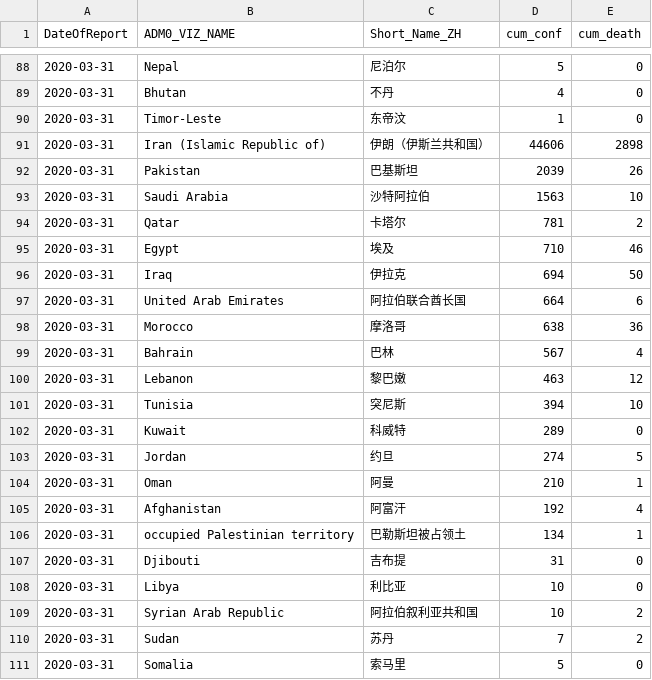
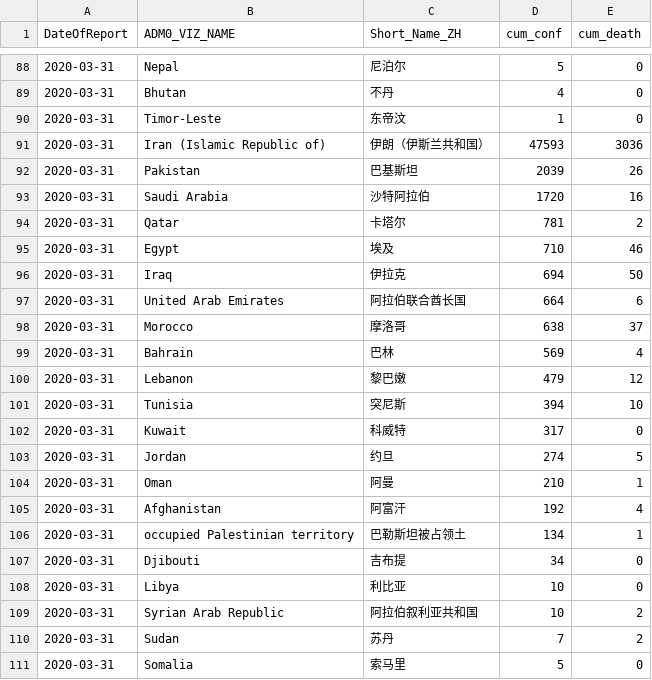
Before and after one commit to mahl/WHO-COVID-19-Data, a CSV file: data/csv/csv-2020-04-01.csv, drawn as a sheet; only a part is shown, gaps mark what is left out; the diff covers the shown part only.

```diff
--- a/data/csv/csv-2020-04-01.csv
+++ b/data/csv/csv-2020-04-01.csv
@@ -102,5 +102,5 @@
 "2020-03-31","Timor-Leste","东帝汶",1,0
-"2020-03-31","Iran (Islamic Republic of)","伊朗（伊斯兰共和国）",44606,2898
+"2020-03-31","Iran (Islamic Republic of)","伊朗（伊斯兰共和国）",47593,3036
 "2020-03-31","Pakistan","巴基斯坦",2039,26
-"2020-03-31","Saudi Arabia","沙特阿拉伯",1563,10
+"2020-03-31","Saudi Arabia","沙特阿拉伯",1720,16
 "2020-03-31","Qatar","卡塔尔",781,2
@@ -109,7 +109,7 @@
 "2020-03-31","United Arab Emirates","阿拉伯联合酋长国",664,6
-"2020-03-31","Morocco","摩洛哥",638,36
-"2020-03-31","Bahrain","巴林",567,4
-"2020-03-31","Lebanon","黎巴嫩",463,12
+"2020-03-31","Morocco","摩洛哥",638,37
+"2020-03-31","Bahrain","巴林",569,4
+"2020-03-31","Lebanon","黎巴嫩",479,12
 "2020-03-31","Tunisia","突尼斯",394,10
-"2020-03-31","Kuwait","科威特",289,0
+"2020-03-31","Kuwait","科威特",317,0
 "2020-03-31","Jordan","约旦",274,5
@@ -119,3 +119,3 @@
 ",134,1
-"2020-03-31","Djibouti","吉布提",31,0
+"2020-03-31","Djibouti","吉布提",34,0
 "2020-03-31","Libya","利比亚",10,0
```
Also changed, not shown: 6 added rows, 6 removed rows and 9 edited cells elsewhere in this file, 1 other file.
